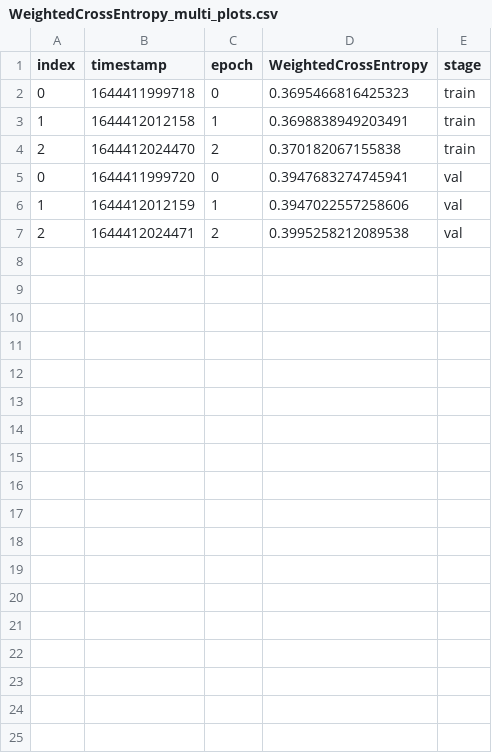
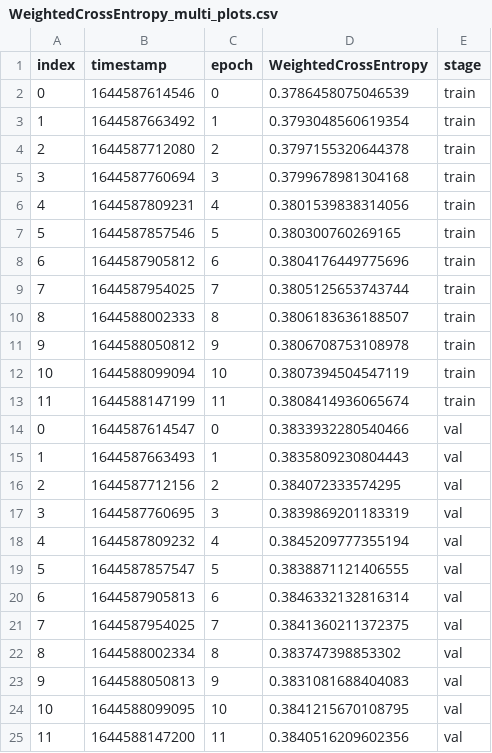
Before and after one commit to sha-cmd/Aporia, a CSV file: dolorean/WeightedCrossEntropy_multi_plots.csv, drawn as a sheet.

```diff
--- a/dolorean/WeightedCrossEntropy_multi_plots.csv
+++ b/dolorean/WeightedCrossEntropy_multi_plots.csv
@@ -1,7 +1,25 @@
 index,timestamp,epoch,WeightedCrossEntropy,stage
-0,1644411999718,0,0.3695466816425323,train
-1,1644412012158,1,0.3698838949203491,train
-2,1644412024470,2,0.370182067155838,train
-0,1644411999720,0,0.3947683274745941,val
-1,1644412012159,1,0.3947022557258606,val
-2,1644412024471,2,0.3995258212089538,val
+0,1644587614546,0,0.3786458075046539,train
+1,1644587663492,1,0.3793048560619354,train
+2,1644587712080,2,0.3797155320644378,train
+3,1644587760694,3,0.3799678981304168,train
+4,1644587809231,4,0.3801539838314056,train
+5,1644587857546,5,0.380300760269165,train
+6,1644587905812,6,0.3804176449775696,train
+7,1644587954025,7,0.3805125653743744,train
+8,1644588002333,8,0.3806183636188507,train
+9,1644588050812,9,0.3806708753108978,train
+10,1644588099094,10,0.3807394504547119,train
+11,1644588147199,11,0.3808414936065674,train
+0,1644587614547,0,0.3833932280540466,val
+1,1644587663493,1,0.3835809230804443,val
+2,1644587712156,2,0.384072333574295,val
+3,1644587760695,3,0.3839869201183319,val
+4,1644587809232,4,0.3845209777355194,val
+5,1644587857547,5,0.3838871121406555,val
+6,1644587905813,6,0.3846332132816314,val
+7,1644587954025,7,0.3841360211372375,val
+8,1644588002334,8,0.383747398853302,val
+9,1644588050813,9,0.3831081688404083,val
+10,1644588099095,10,0.3841215670108795,val
+11,1644588147200,11,0.3840516209602356,val
```
Also changed, not shown: dolorean/BalancedCrossEntropy_multi_plots.csv, dolorean/accuracy_multi_plots.csv, 21 other files.
